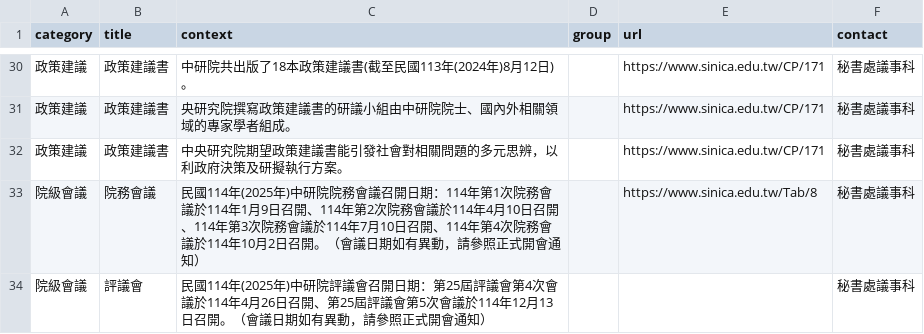
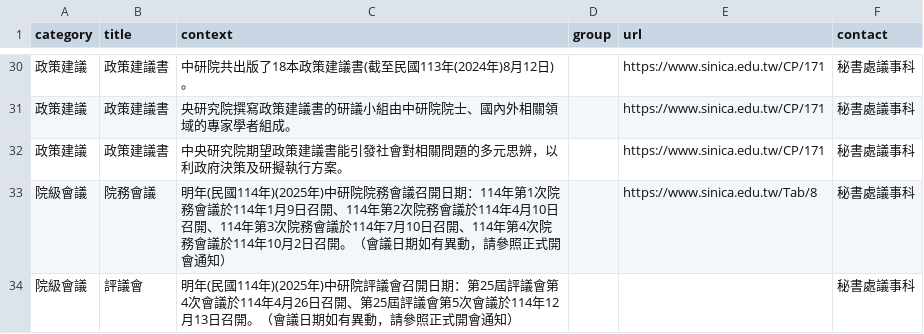
Before and after one commit to AS-AIGC/AS-FAQ-Bot, a CSV file: data/source/AS-meeting.csv, drawn as a sheet; only a part is shown, gaps mark what is left out.

```diff
--- a/data/source/AS-meeting.csv
+++ b/data/source/AS-meeting.csv
@@ -32,3 +32,3 @@
 政策建議,政策建議書,中央研究院期望政策建議書能引發社會對相關問題的多元思辨，以利政府決策及研擬執行方案。,,https://www.sinica.edu.tw/CP/171,秘書處議事科
-院級會議,院務會議,民國114年(2025年)中研院院務會議召開日期：114年第1次院務會議於114年1月9日召開、114年第2次院務會議於114年4月10日召開、114年第3次院務會議於114年7月10日召開、114年第4次院務會議於114年10月2日召開。（會議日期如有異動，請參照正式開會通知）,,https://www.sinica.edu.tw/Tab/8,秘書處議事科
-院級會議,評議會,民國114年(2025年)中研院評議會召開日期：第25屆評議會第4次會議於114年4月26日召開、第25屆評議會第5次會議於114年12月13日召開。（會議日期如有異動，請參照正式開會通知）,,,秘書處議事科
+院級會議,院務會議,明年(民國114年)(2025年)中研院院務會議召開日期：114年第1次院務會議於114年1月9日召開、114年第2次院務會議於114年4月10日召開、114年第3次院務會議於114年7月10日召開、114年第4次院務會議於114年10月2日召開。（會議日期如有異動，請參照正式開會通知）,,https://www.sinica.edu.tw/Tab/8,秘書處議事科
+院級會議,評議會,明年(民國114年)(2025年)中研院評議會召開日期：第25屆評議會第4次會議於114年4月26日召開、第25屆評議會第5次會議於114年12月13日召開。（會議日期如有異動，請參照正式開會通知）,,,秘書處議事科
```
Also changed, not shown: 1 other file.
